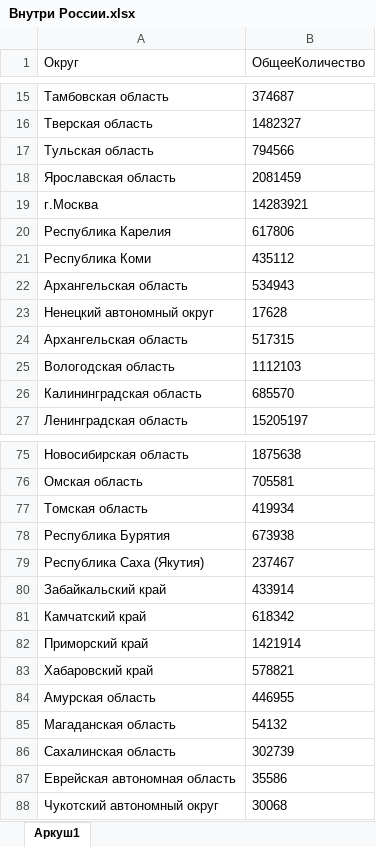
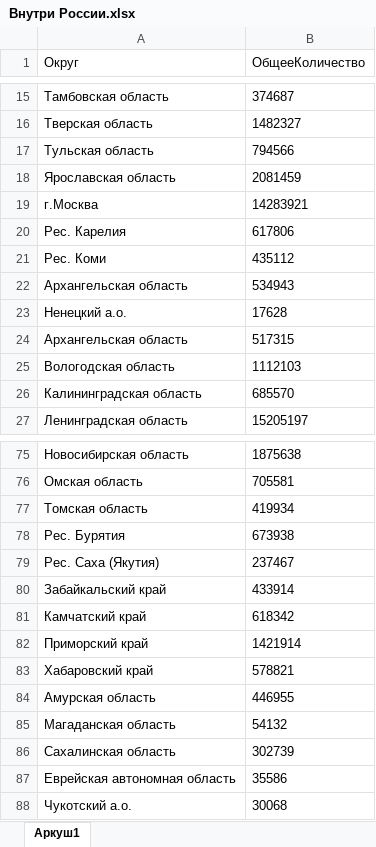
Before and after one commit to Jakepps/Coursework_2023, an Excel workbook: Данные/Внутри России.xlsx, sheet Аркуш1, drawn as a sheet; only a part is shown, gaps mark what is left out; values as stored, in another font and other column widths than the file's, no borders; the diff covers the shown part only; the diff names each change by its address in the sheet, - before the commit and + after, or states it on an @@ line.

```diff
--- a/Данные/Внутри России.xlsx (sheet Аркуш1)
+++ b/Данные/Внутри России.xlsx (sheet Аркуш1)
-A20 (Округ): Республика Карелия
+A20 (Округ): Рес. Карелия
-A21 (Округ): Республика Коми
+A21 (Округ): Рес. Коми
-A23 (Округ): Ненецкий автономный округ
+A23 (Округ): Ненецкий а.о.
-A78 (Округ): Республика Бурятия
+A78 (Округ): Рес. Бурятия
-A79 (Округ): Республика Саха (Якутия)
+A79 (Округ): Рес. Саха (Якутия)
-A88 (Округ): Чукотский автономный округ
+A88 (Округ): Чукотский а.о.
```
Also changed, not shown: 15 edited cells elsewhere in this sheet, 3 other files.
